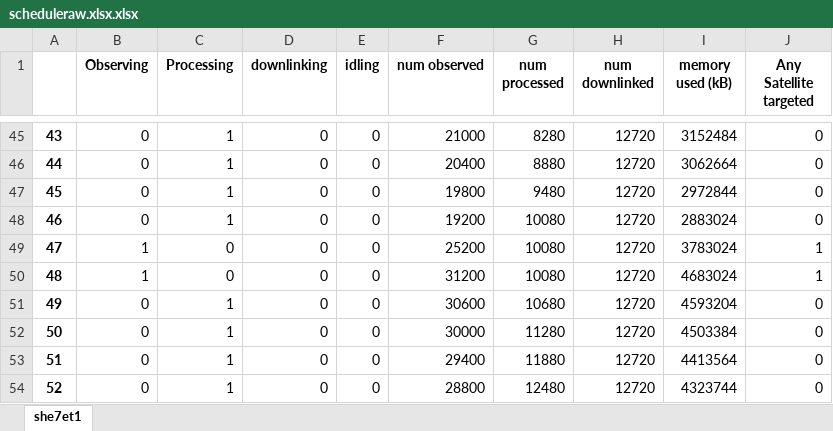
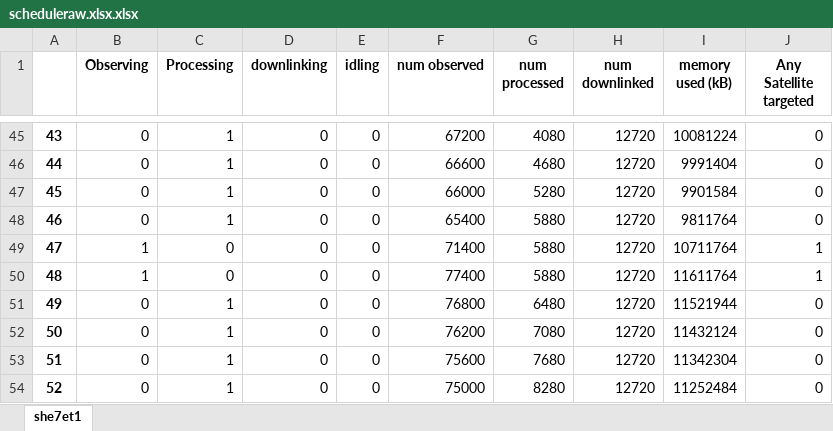
Before and after one commit to chiyuri/Strathdar, an Excel workbook: results/scheduleraw.xlsx.xlsx, sheet she7et1, drawn as a sheet; only a part is shown, gaps mark what is left out; values as stored, in another font and other column widths than the file's, no borders; the diff covers the shown part only; the diff names each change by its address in the sheet, - before the commit and + after, or states it on an @@ line.

```diff
--- a/results/scheduleraw.xlsx.xlsx (sheet she7et1)
+++ b/results/scheduleraw.xlsx.xlsx (sheet she7et1)
-F45 (num observed): 21000
+F45 (num observed): 67200
-G45 (num processed): 8280
+G45 (num processed): 4080
-I45 (memory used (kB)): 3152484
+I45 (memory used (kB)): 10081224
-F46 (num observed): 20400
+F46 (num observed): 66600
-G46 (num processed): 8880
+G46 (num processed): 4680
-I46 (memory used (kB)): 3062664
+I46 (memory used (kB)): 9991404
-F47 (num observed): 19800
+F47 (num observed): 66000
-G47 (num processed): 9480
+G47 (num processed): 5280
-I47 (memory used (kB)): 2972844
+I47 (memory used (kB)): 9901584
-F48 (num observed): 19200
+F48 (num observed): 65400
-G48:G50 (num processed): 10080
+G48:G50 (num processed): 5880
-I48 (memory used (kB)): 2883024
+I48 (memory used (kB)): 9811764
-F49 (num observed): 25200
+F49 (num observed): 71400
-I49 (memory used (kB)): 3783024
+I49 (memory used (kB)): 10711764
-F50 (num observed): 31200
+F50 (num observed): 77400
-I50 (memory used (kB)): 4683024
+I50 (memory used (kB)): 11611764
-F51 (num observed): 30600
+F51 (num observed): 76800
-G51 (num processed): 10680
+G51 (num processed): 6480
-I51 (memory used (kB)): 4593204
+I51 (memory used (kB)): 11521944
-F52 (num observed): 30000
+F52 (num observed): 76200
-G52 (num processed): 11280
+G52 (num processed): 7080
-I52 (memory used (kB)): 4503384
+I52 (memory used (kB)): 11432124
-F53 (num observed): 29400
+F53 (num observed): 75600
-G53 (num processed): 11880
+G53 (num processed): 7680
-I53 (memory used (kB)): 4413564
+I53 (memory used (kB)): 11342304
-F54 (num observed): 28800
+F54 (num observed): 75000
-G54 (num processed): 12480
+G54 (num processed): 8280
-I54 (memory used (kB)): 4323744
+I54 (memory used (kB)): 11252484
```
Also changed, not shown: 1015 edited cells elsewhere in this sheet, results/60s_5d_Polar_iainDesktop_M8_D9_H9_min4/Alt_scheduleraw_up_to_shift 200.xlsx, results/illuminator targeted.xlsx.xlsx, 4 other files.
